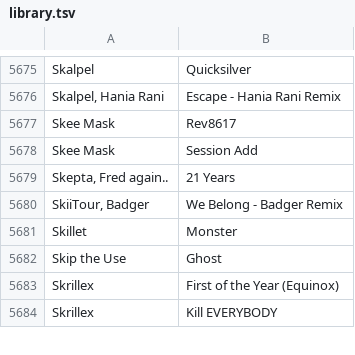
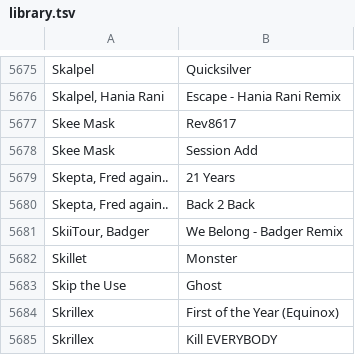
Before and after one commit to gwennlbh/music-library, a TSV file: library.tsv, drawn as a sheet; only a part is shown, gaps mark what is left out.

Commit message:
update

```diff
--- a/library.tsv
+++ b/library.tsv
@@ -5679,2 +5679,3 @@ Skee Mask	Session Add
 Skepta, Fred again..	21 Years
+Skepta, Fred again..	Back 2 Back
 SkiiTour, Badger	We Belong - Badger Remix
```
